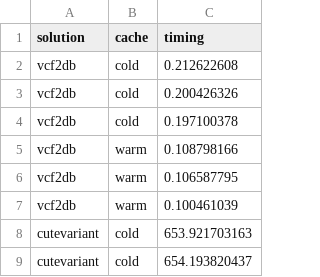
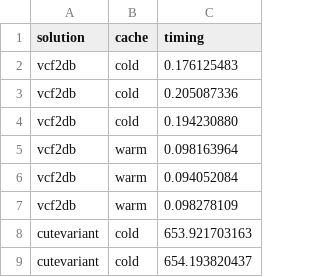
Before and after one commit to BioGeMT/variant_db_benchmarking, a CSV file: data/queries/query2.csv, drawn as a sheet; only a part is shown.

Commit message:
Update query2 - complete dset - after partitioning and additional indexes

```diff
--- a/data/queries/query2.csv
+++ b/data/queries/query2.csv
@@ -1,8 +1,8 @@
 solution,cache,timing
-vcf2db,cold,0.212622608
-vcf2db,cold,0.200426326
-vcf2db,cold,0.197100378
-vcf2db,warm,0.108798166
-vcf2db,warm,0.106587795
-vcf2db,warm,0.100461039
+vcf2db,cold,0.176125483
+vcf2db,cold,0.205087336
+vcf2db,cold,0.194230880
+vcf2db,warm,0.098163964
+vcf2db,warm,0.094052084
+vcf2db,warm,0.098278109
 cutevariant,cold,653.921703163
```
Also changed, not shown: 1 other file.
